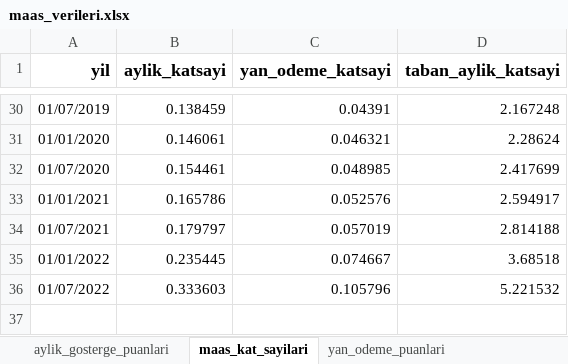
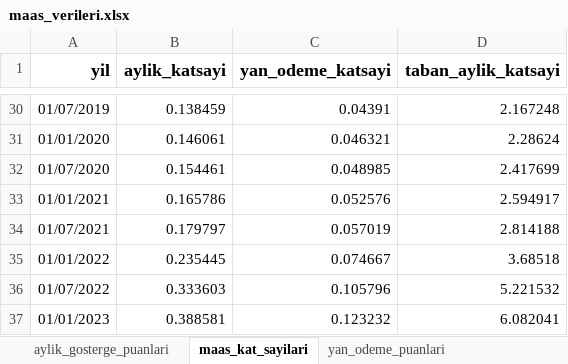
Before and after one commit to yahyayildirim/maas_kontrol, an Excel workbook: maas_verileri.xlsx, sheet maas_kat_sayilari, drawn as a sheet; only a part is shown, gaps mark what is left out; values as stored, in another font and other column widths than the file's, no borders; the diff names each change by its address in the sheet, - before the commit and + after, or states it on an @@ line.

Commit message:
2023 Ocak maaş kat sayıları %16.46 oranında eklendi.

```diff
--- a/maas_verileri.xlsx (sheet maas_kat_sayilari)
+++ b/maas_verileri.xlsx (sheet maas_kat_sayilari)
+row 37: 01/01/2023 | 0.388581 | 0.123232 | 6.082041
```
